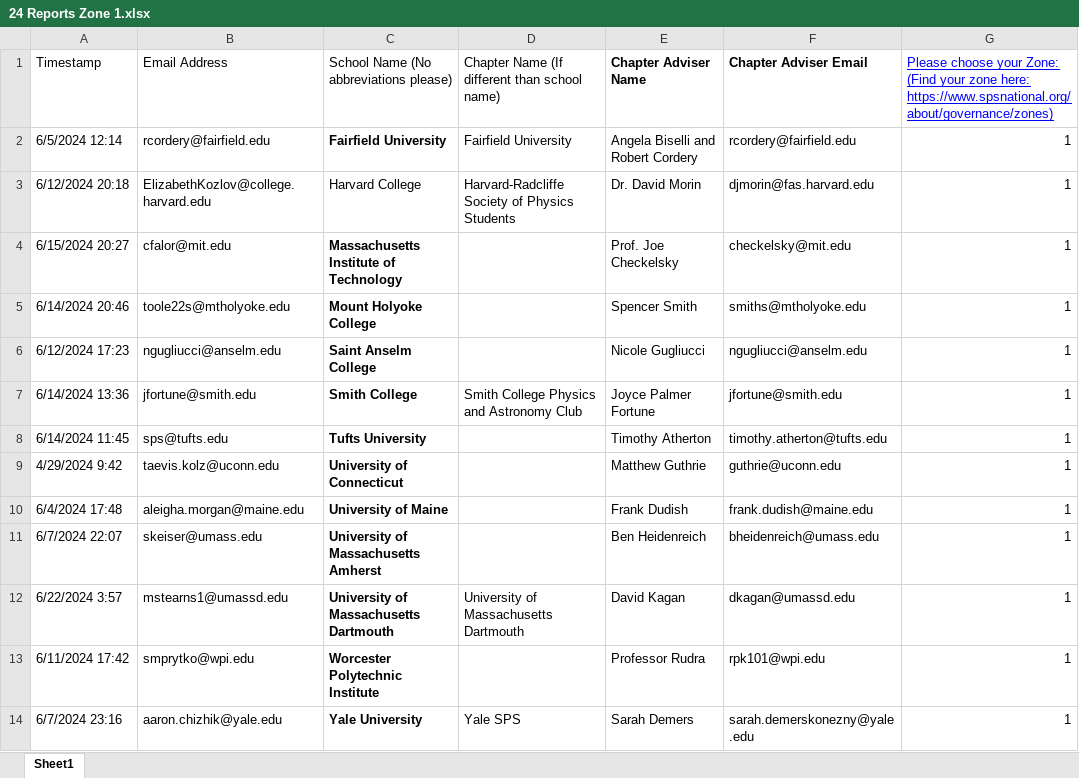
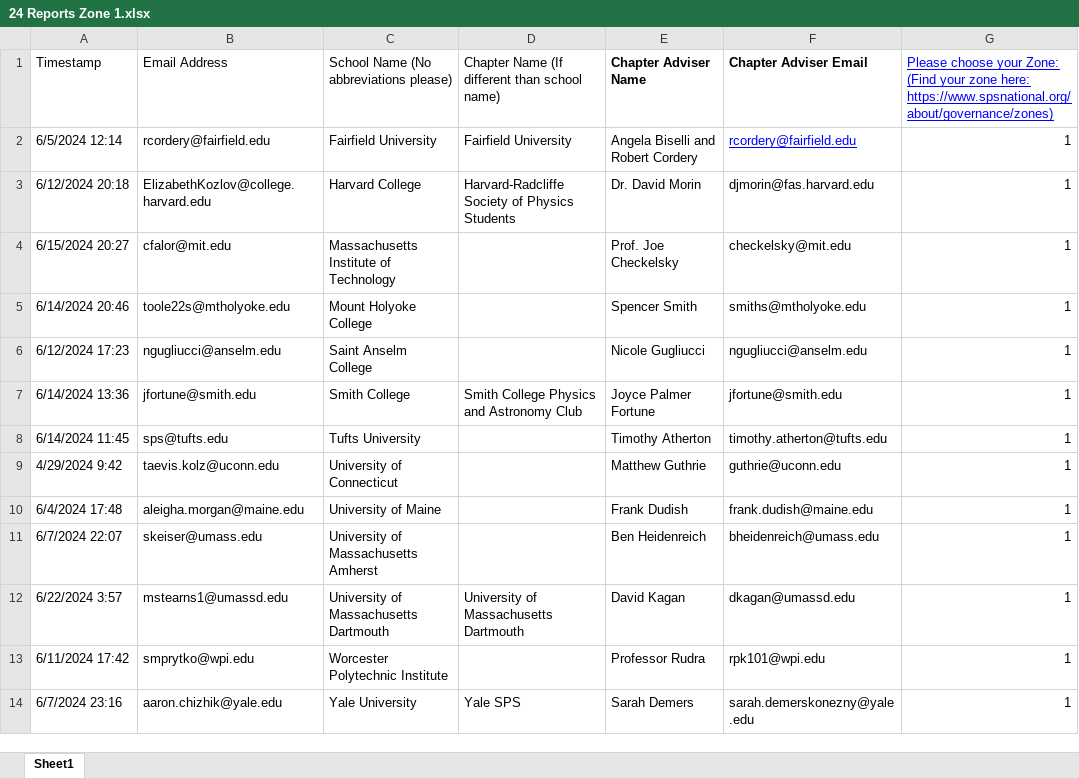
Before and after one commit to Collins-kariuk/SPS-Report-Automation, an Excel workbook: 24 Reports Zone 1.xlsx, sheet Sheet1, drawn as a sheet; only a part is shown; values as stored, in another font and other column widths than the file's, no borders; the diff names each change by its address in the sheet, - before the commit and + after, or states it on an @@ line.

```diff
--- a/24 Reports Zone 1.xlsx (sheet Sheet1)
+++ b/24 Reports Zone 1.xlsx (sheet Sheet1)
-C2 bold: on
+C2 bold: off
@@ F2 underline: off → on, text colour: black → #0000FF @@
-C4:C14 bold: on
+C4:C14 bold: off
```
Also changed, not shown: 6 other files.
